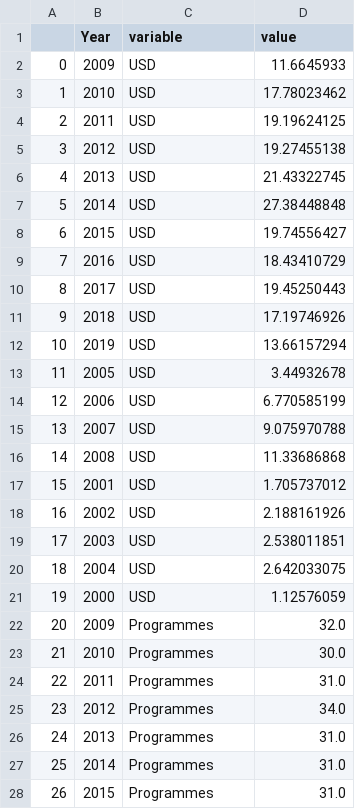
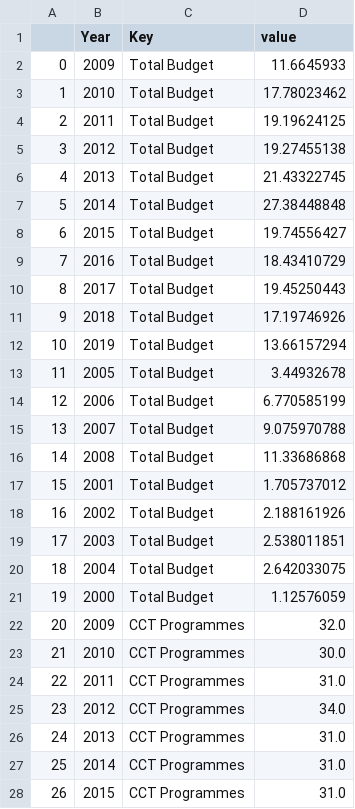
Before and after one commit to sebaconstable/sebaconstable.github.io, a CSV file: introdata.csv, drawn as a sheet; only a part is shown; the diff covers the shown part only.

Commit message:
Add files via upload

```diff
--- a/introdata.csv
+++ b/introdata.csv
@@ -1,28 +1,28 @@
-,Year,variable,value
-0,2009,USD,11.6645933
-1,2010,USD,17.78023462
-2,2011,USD,19.19624125
-3,2012,USD,19.27455138
-4,2013,USD,21.43322745
-5,2014,USD,27.38448848
-6,2015,USD,19.74556427
-7,2016,USD,18.43410729
-8,2017,USD,19.45250443
-9,2018,USD,17.19746926
-10,2019,USD,13.66157294
-11,2005,USD,3.44932678
-12,2006,USD,6.770585199
-13,2007,USD,9.075970788
-14,2008,USD,11.33686868
-15,2001,USD,1.705737012
-16,2002,USD,2.188161926
-17,2003,USD,2.538011851
-18,2004,USD,2.642033075
-19,2000,USD,1.12576059
-20,2009,Programmes,32.0
-21,2010,Programmes,30.0
-22,2011,Programmes,31.0
-23,2012,Programmes,34.0
-24,2013,Programmes,31.0
-25,2014,Programmes,31.0
-26,2015,Programmes,31.0
+,Year,Key,value
+0,2009,Total Budget,11.6645933
+1,2010,Total Budget,17.78023462
+2,2011,Total Budget,19.19624125
+3,2012,Total Budget,19.27455138
+4,2013,Total Budget,21.43322745
+5,2014,Total Budget,27.38448848
+6,2015,Total Budget,19.74556427
+7,2016,Total Budget,18.43410729
+8,2017,Total Budget,19.45250443
+9,2018,Total Budget,17.19746926
+10,2019,Total Budget,13.66157294
+11,2005,Total Budget,3.44932678
+12,2006,Total Budget,6.770585199
+13,2007,Total Budget,9.075970788
+14,2008,Total Budget,11.33686868
+15,2001,Total Budget,1.705737012
+16,2002,Total Budget,2.188161926
+17,2003,Total Budget,2.538011851
+18,2004,Total Budget,2.642033075
+19,2000,Total Budget,1.12576059
+20,2009,CCT Programmes,32.0
+21,2010,CCT Programmes,30.0
+22,2011,CCT Programmes,31.0
+23,2012,CCT Programmes,34.0
+24,2013,CCT Programmes,31.0
+25,2014,CCT Programmes,31.0
+26,2015,CCT Programmes,31.0
```
Also changed, not shown: 13 edited cells elsewhere in this file.
